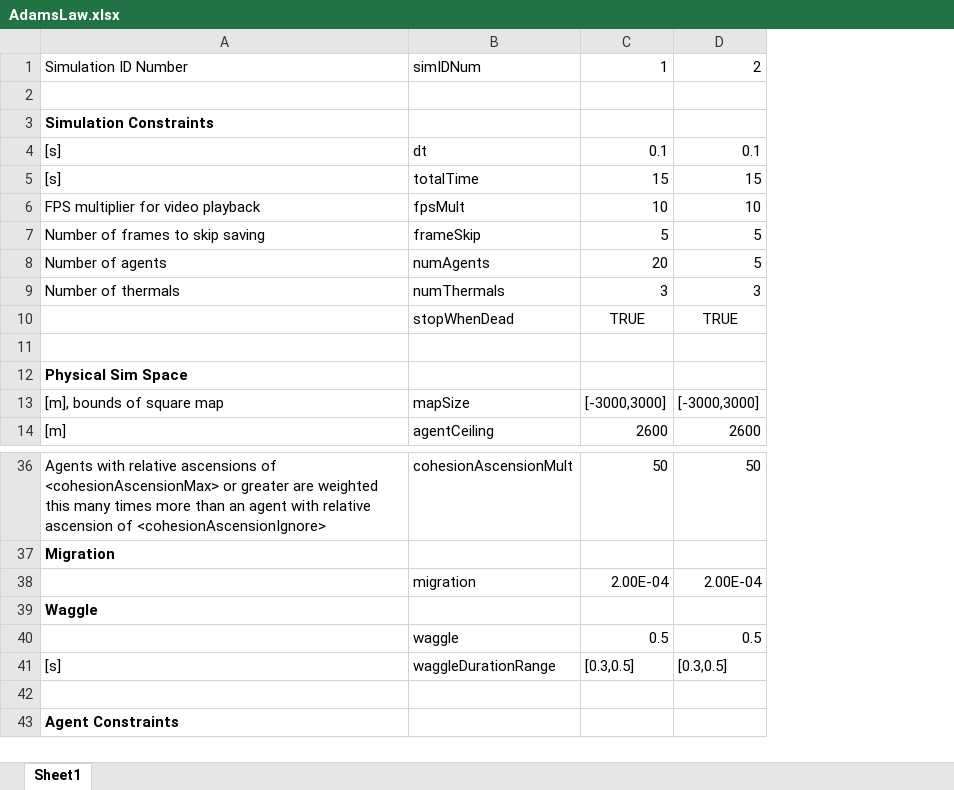
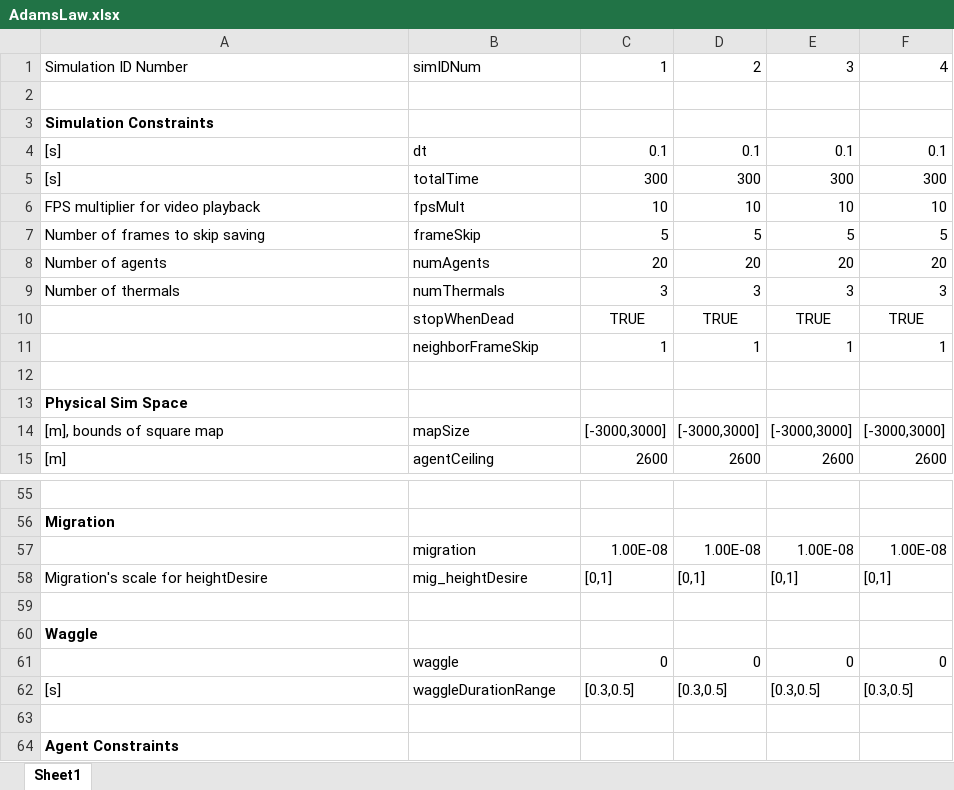
Before and after one commit to wvu-robotics/REU_MatlabSim, an Excel workbook: matlab/REU_2022/Topic_3_Soaring/Sim Draft 1/Code of Laws/AdamsLaw.xlsx, sheet Sheet1, drawn as a sheet; only a part is shown, gaps mark what is left out; values as stored, in another font and other column widths than the file's, no borders; removed rows and columns are numbered as before the commit, all else as after; the diff covers the shown part only; the diff names each change by its address in the sheet, - before the commit and + after, or states it on an @@ line.

Commit message:
Overhauled agentControl_Adam

```diff
--- a/matlab/REU_2022/Topic_3_Soaring/Sim Draft 1/Code of Laws/AdamsLaw.xlsx (sheet Sheet1)
+++ b/matlab/REU_2022/Topic_3_Soaring/Sim Draft 1/Code of Laws/AdamsLaw.xlsx (sheet Sheet1)
+column E, rows 1-10: 3 |  |  | 0.1 | 300 | 10 | 5 | 20 | 3 | TRUE; rows 14-15: [-3000,3000] | 2600; row 62: [0.3,0.5]
+column F, rows 1-10: 4 |  |  | 0.1 | 300 | 10 | 5 | 20 | 3 | TRUE; rows 14-15: [-3000,3000] | 2600; row 62: [0.3,0.5]
-C5: 15
+C5: 300
-D5: 15
+D5: 300
-D8: 5
+D8: 20
+row 11:  | neighborFrameSkip | 1 | 1 | 1 | 1
-row 55: Agents with relative ascensions of <cohesionAscensionMax> or greater are weighted this many times more than an agent with relative ascension of <cohesionAscensionIgnore> | cohesionAscensionMult | 50 | 50
+row 55: (empty)
+row 57:  | migration | 1.00E-08 | 1.00E-08 | 1.00E-08 | 1.00E-08
+row 58: Migration's scale for heightDesire | mig_heightDesire | [0,1] | [0,1] | [0,1] | [0,1]
-row 59:  | migration | 2.00E-04 | 2.00E-04
+row 59: (empty)
-row 40:  | waggle | 0.5 | 0.5
+row 61:  | waggle | 0 | 0 | 0 | 0
```
Also changed, not shown: 26 added rows, 8 removed rows, 1 moved row and 4 edited cells elsewhere in this sheet, 2 other files.
